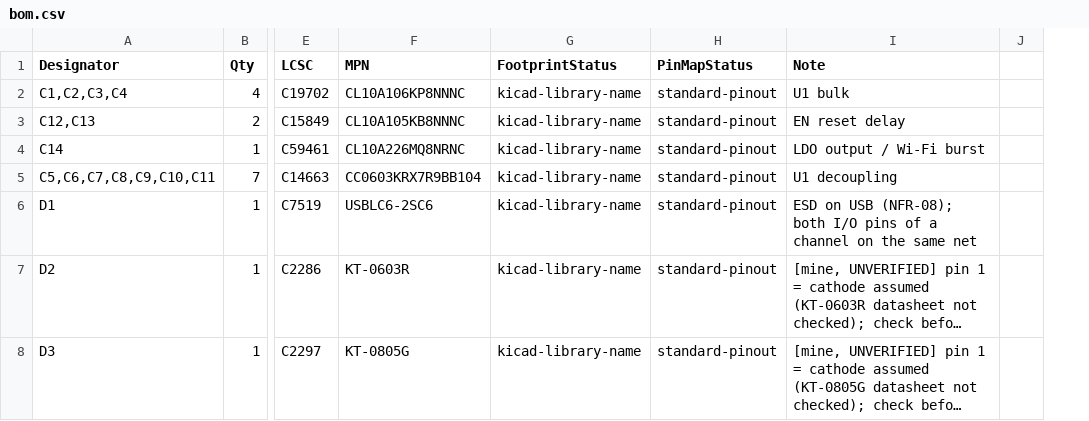
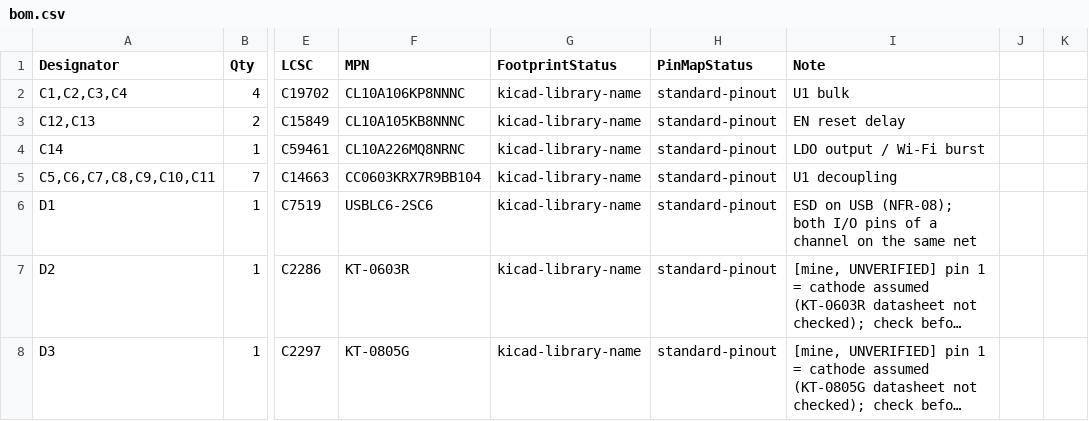
Before and after one commit to nilwerk/nilwerk-lab, a CSV file: projects/plant-monitor/pcb/bom.csv, drawn as a sheet; only a part is shown, gaps mark what is left out; long unchanged cells end in …; removed rows and columns are numbered as before the commit, all else as after; the diff covers the shown part only; the diff names each change by its address in the sheet, - before the commit and + after, or states it on an @@ line.

```diff
--- a/projects/plant-monitor/pcb/bom.csv
+++ b/projects/plant-monitor/pcb/bom.csv
-column J, empty
+column J, empty
+column K, empty
```
Also changed, not shown: 1 edited cell elsewhere in this file, 5 other files.
